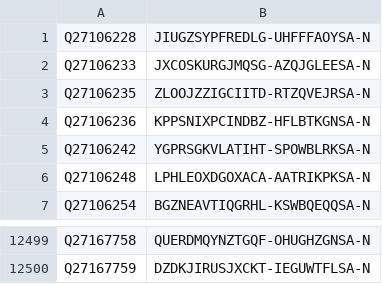
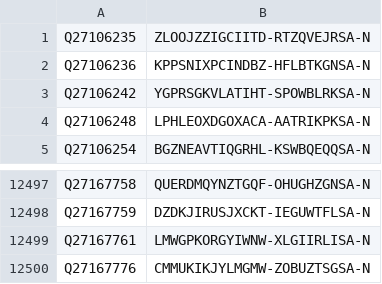
Before and after one commit to egonw/wikidata-chemistry, a TSV file: inchikeys/inchikeys_001.tsv, drawn as a sheet; only a part is shown, gaps mark what is left out; removed rows and columns are numbered as before the commit, all else as after; the diff names each change by its address in the sheet, - before the commit and + after, or states it on an @@ line.

```diff
--- a/inchikeys/inchikeys_001.tsv
+++ b/inchikeys/inchikeys_001.tsv
-row 1: Q27106228 | JIUGZSYPFREDLG-UHFFFAOYSA-N
-row 2: Q27106233 | JXCOSKURGJMQSG-AZQJGLEESA-N
+row 12499: Q27167761 | LMWGPKORGYIWNW-XLGIIRLISA-N
+row 12500: Q27167776 | CMMUKIKJYLMGMW-ZOBUZTSGSA-N
```
Also changed, not shown: inchikeys/inchikeys_000.tsv, inchikeys/inchikeys_002.tsv, 32 other files.
